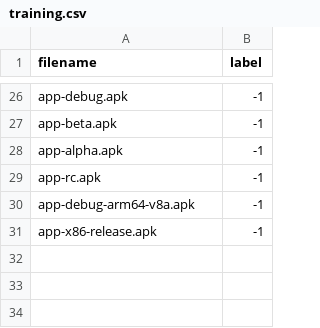
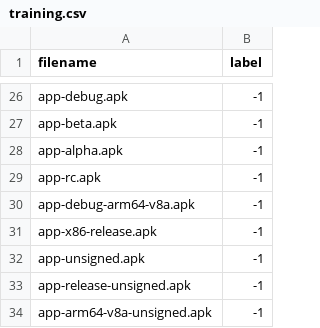
Before and after one commit to zapstore/zsp, a CSV file: internal/picker/training.csv, drawn as a sheet; only a part is shown, gaps mark what is left out; the diff names each change by its address in the sheet, - before the commit and + after, or states it on an @@ line.

Commit message:
Push down unsigned APKs

```diff
--- a/internal/picker/training.csv
+++ b/internal/picker/training.csv
+row 32: app-unsigned.apk | -1
+row 33: app-release-unsigned.apk | -1
+row 34: app-arm64-v8a-unsigned.apk | -1
```
Also changed, not shown: 2 other files.
